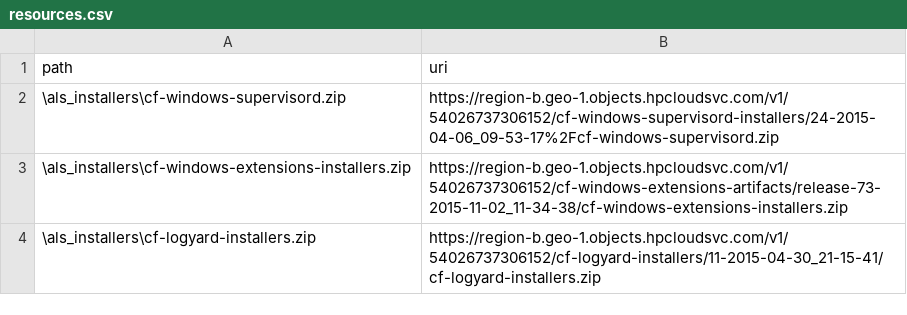
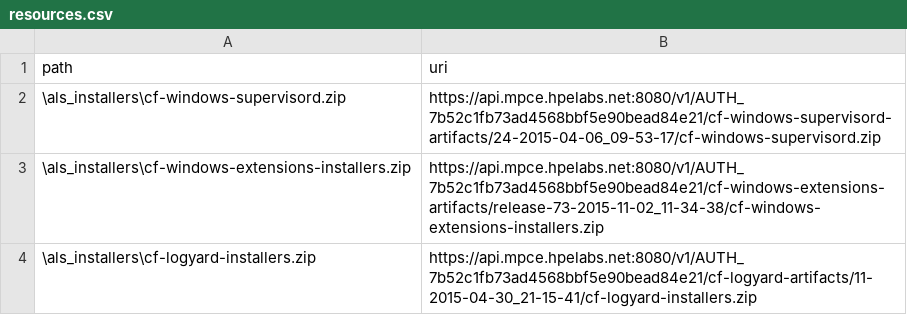
Before and after one commit to hpcloud/cf-glazier-profiles, a CSV file: windea/resources.csv, drawn as a sheet.

Commit message:
move artifacts and dependencies to MPC

```diff
--- a/windea/resources.csv
+++ b/windea/resources.csv
@@ -1,4 +1,4 @@
 path,uri
-\als_installers\cf-windows-supervisord.zip,https://region-b.geo-1.objects.hpcloudsvc.com/v1/54026737306152/cf-windows-supervisord-installers/24-2015-04-06_09-53-17%2Fcf-windows-supervisord.zip
-\als_installers\cf-windows-extensions-installers.zip,https://region-b.geo-1.objects.hpcloudsvc.com/v1/54026737306152/cf-windows-extensions-artifacts/release-73-2015-11-02_11-34-38/cf-windows-extensions-installers.zip
-\als_installers\cf-logyard-installers.zip,https://region-b.geo-1.objects.hpcloudsvc.com/v1/54026737306152/cf-logyard-installers/11-2015-04-30_21-15-41/cf-logyard-installers.zip
+\als_installers\cf-windows-supervisord.zip,https://api.mpce.hpelabs.net:8080/v1/AUTH_7b52c1fb73ad4568bbf5e90bead84e21/cf-windows-supervisord-artifacts/24-2015-04-06_09-53-17/cf-windows-supervisord.zip
+\als_installers\cf-windows-extensions-installers.zip,https://api.mpce.hpelabs.net:8080/v1/AUTH_7b52c1fb73ad4568bbf5e90bead84e21/cf-windows-extensions-artifacts/release-73-2015-11-02_11-34-38/cf-windows-extensions-installers.zip
+\als_installers\cf-logyard-installers.zip,https://api.mpce.hpelabs.net:8080/v1/AUTH_7b52c1fb73ad4568bbf5e90bead84e21/cf-logyard-artifacts/11-2015-04-30_21-15-41/cf-logyard-installers.zip
```
Also changed, not shown: windea/specialize/tools.csv.
